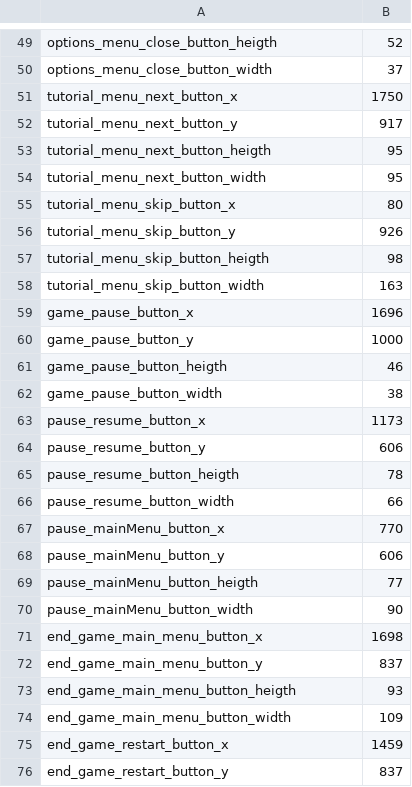
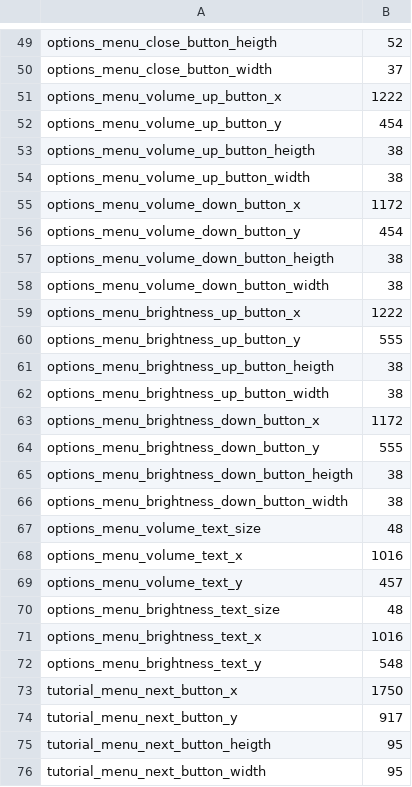
Before and after one commit to parreche/hamburger, a CSV file: Hamburger/assets/config/ingredients-cfg.csv, drawn as a sheet; only a part is shown, gaps mark what is left out; the shorter side is filled out with more unchanged rows; the diff covers the shown part only; the diff names each change by its address in the sheet, - before the commit and + after, or states it on an @@ line.

Commit message:
Creditos, menu de opciones y cambio de sonidos

```diff
--- a/Hamburger/assets/config/ingredients-cfg.csv
+++ b/Hamburger/assets/config/ingredients-cfg.csv
+row 51: options_menu_volume_up_button_x | 1222
+row 52: options_menu_volume_up_button_y | 454
+row 53: options_menu_volume_up_button_heigth | 38
+row 54: options_menu_volume_up_button_width | 38
+row 55: options_menu_volume_down_button_x | 1172
+row 56: options_menu_volume_down_button_y | 454
+row 57: options_menu_volume_down_button_heigth | 38
+row 58: options_menu_volume_down_button_width | 38
+row 59: options_menu_brightness_up_button_x | 1222
+row 60: options_menu_brightness_up_button_y | 555
+row 61: options_menu_brightness_up_button_heigth | 38
+row 62: options_menu_brightness_up_button_width | 38
+row 63: options_menu_brightness_down_button_x | 1172
+row 64: options_menu_brightness_down_button_y | 555
+row 65: options_menu_brightness_down_button_heigth | 38
+row 66: options_menu_brightness_down_button_width | 38
+row 67: options_menu_volume_text_size | 48
+row 68: options_menu_volume_text_x | 1016
+row 69: options_menu_volume_text_y | 457
+row 70: options_menu_brightness_text_size | 48
+row 71: options_menu_brightness_text_x | 1016
+row 72: options_menu_brightness_text_y | 548
```
Also changed, not shown: 4 added rows elsewhere in this file, 24 other files.
